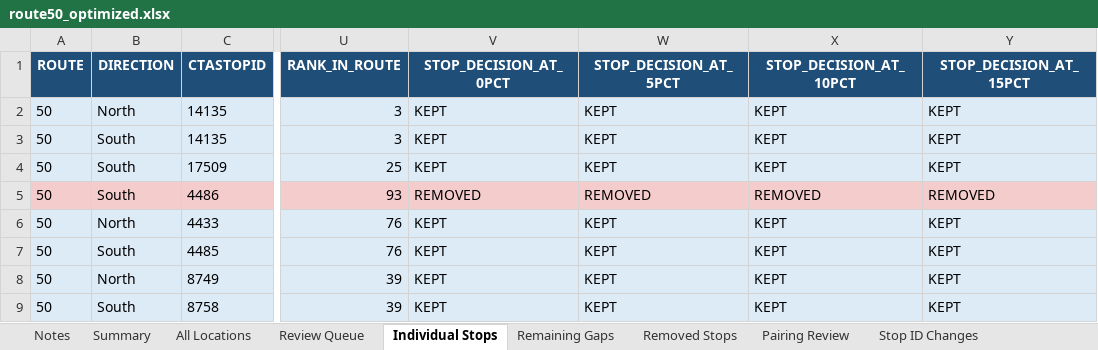
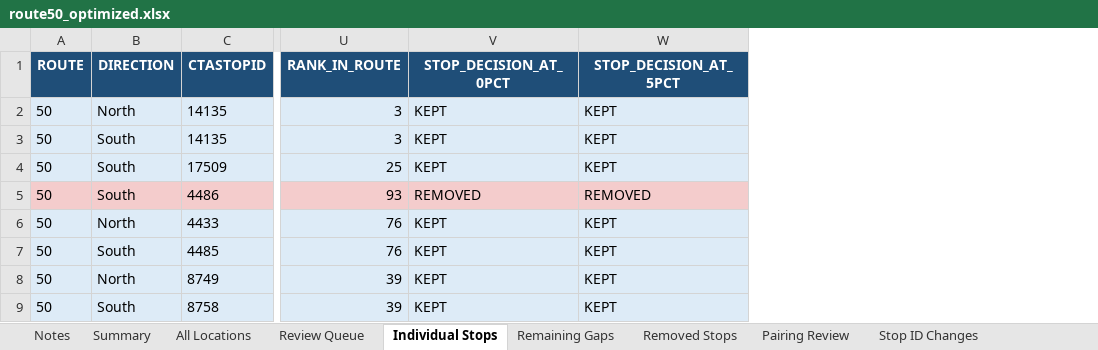
Before and after one commit to sherman721/CTA-Bus-Stop-Reduction, an Excel workbook: CTA_Bus_Stop_Consolidator-main/route50_optimized.xlsx, sheet Individual Stops, drawn as a sheet; only a part is shown, gaps mark what is left out; values as stored, in another font and other column widths than the file's, no borders; the diff covers the shown part only; the diff names each change by its address in the sheet, - before the commit and + after, or states it on an @@ line.

```diff
--- a/CTA_Bus_Stop_Consolidator-main/route50_optimized.xlsx (sheet Individual Stops)
+++ b/CTA_Bus_Stop_Consolidator-main/route50_optimized.xlsx (sheet Individual Stops)
-column X (STOP_DECISION_AT_10PCT), rows 2-9: KEPT | KEPT | KEPT | REMOVED | KEPT | KEPT | KEPT | KEPT
-column Y (STOP_DECISION_AT_15PCT), rows 2-9: KEPT | KEPT | KEPT | REMOVED | KEPT | KEPT | KEPT | KEPT
```
Also changed, not shown: 29 edited cells and cell formats elsewhere in this sheet, sheet Remaining Gaps, sheet All Locations, sheet Removed Stops, sheet Review Queue, sheet Summary, sheet Notes, 7 other files.
